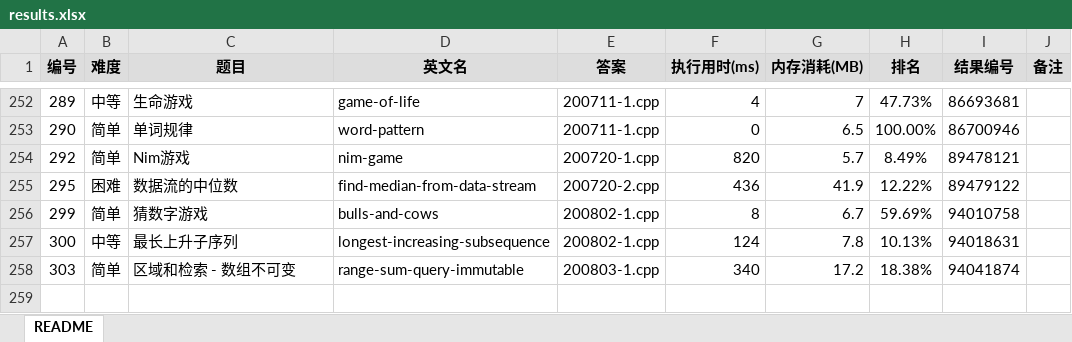
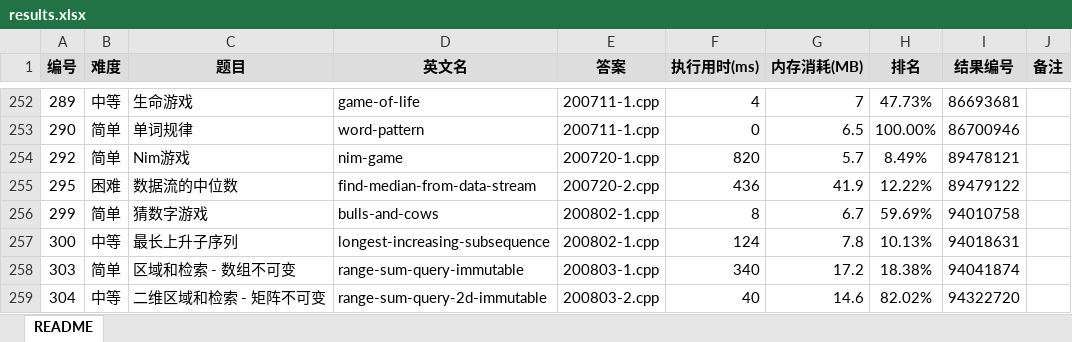
Before and after one commit to yanlinlin82/leetcode, an Excel workbook: results.xlsx, sheet README, drawn as a sheet; only a part is shown, gaps mark what is left out; values as stored, in another font and other column widths than the file's, no borders; the diff names each change by its address in the sheet, - before the commit and + after, or states it on an @@ line.

```diff
--- a/results.xlsx (sheet README)
+++ b/results.xlsx (sheet README)
+row 259: 304 | 中等 | 二维区域和检索 - 矩阵不可变 | range-sum-query-2d-immutable | 200803-2.cpp | 40 | 14.6 | 82.02% | 94322720
```
Also changed, not shown: 2 other files.
